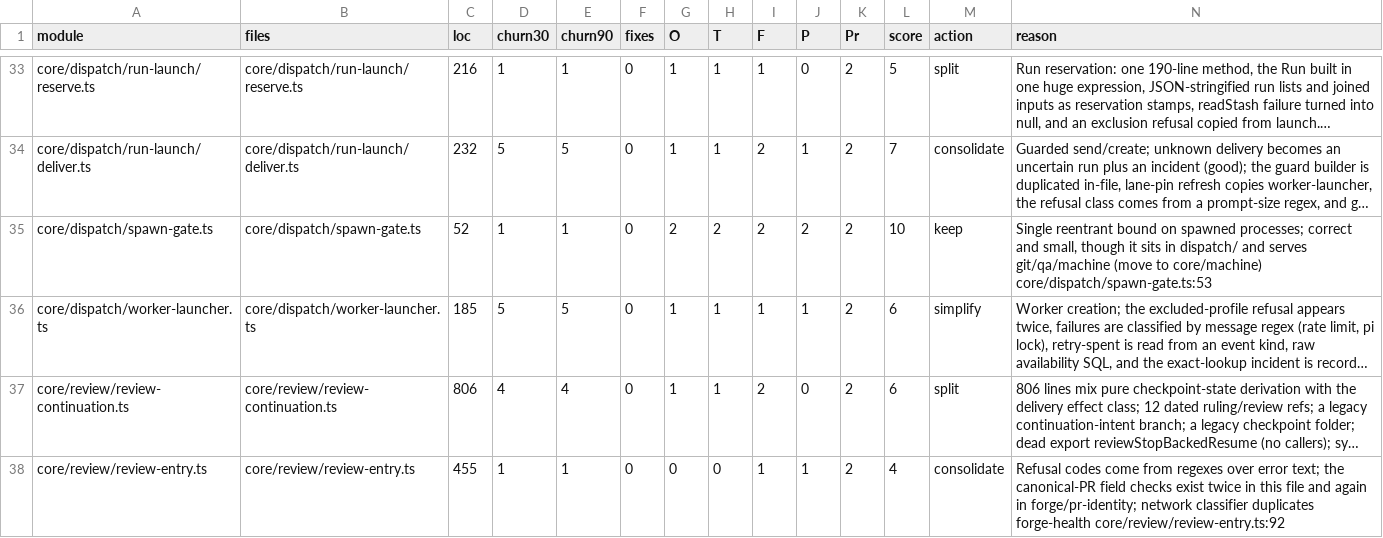
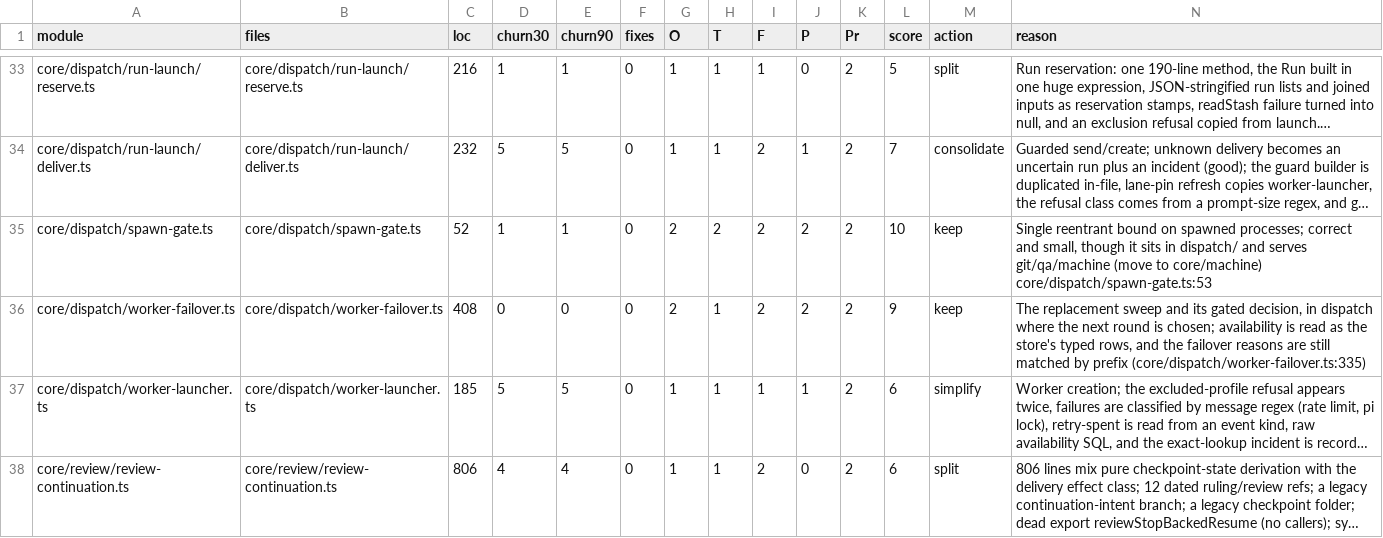
Before and after one commit to inflatable-cookie/nucleus, a CSV file: docs/knowledge/quality/code/N2.csv, drawn as a sheet; only a part is shown, gaps mark what is left out; the shorter side is filled out with more unchanged rows; long unchanged cells end in …; rows hold the shown columns only; the diff names each change by its address in the sheet, - before the commit and + after, or states it on an @@ line.

```diff
--- a/docs/knowledge/quality/code/N2.csv
+++ b/docs/knowledge/quality/code/N2.csv
+row 36: core/dispatch/worker-failover.ts | core/dispatch/worker-failover.ts | 408 | 0 | 0 | 0 | 2 | 1 | 2 | 2 | 2 | 9 | keep | The replacement sweep and its gated decision, in dispatch where the next round is chosen; availability is read as the store's typed rows, and the failover reasons are still matched by prefix (core/dispatch/worker-failover.ts:335)
```
Also changed, not shown: docs/knowledge/quality/code/N1.csv, docs/knowledge/quality/code/N4.csv, 15 other files.
